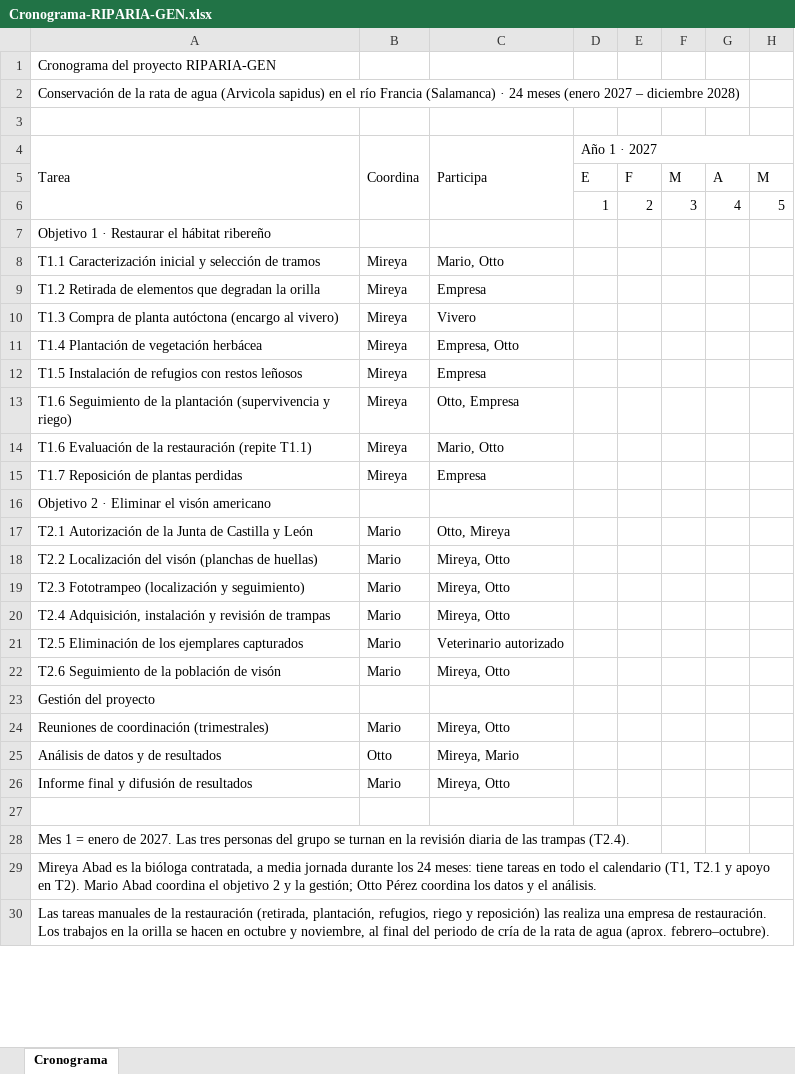
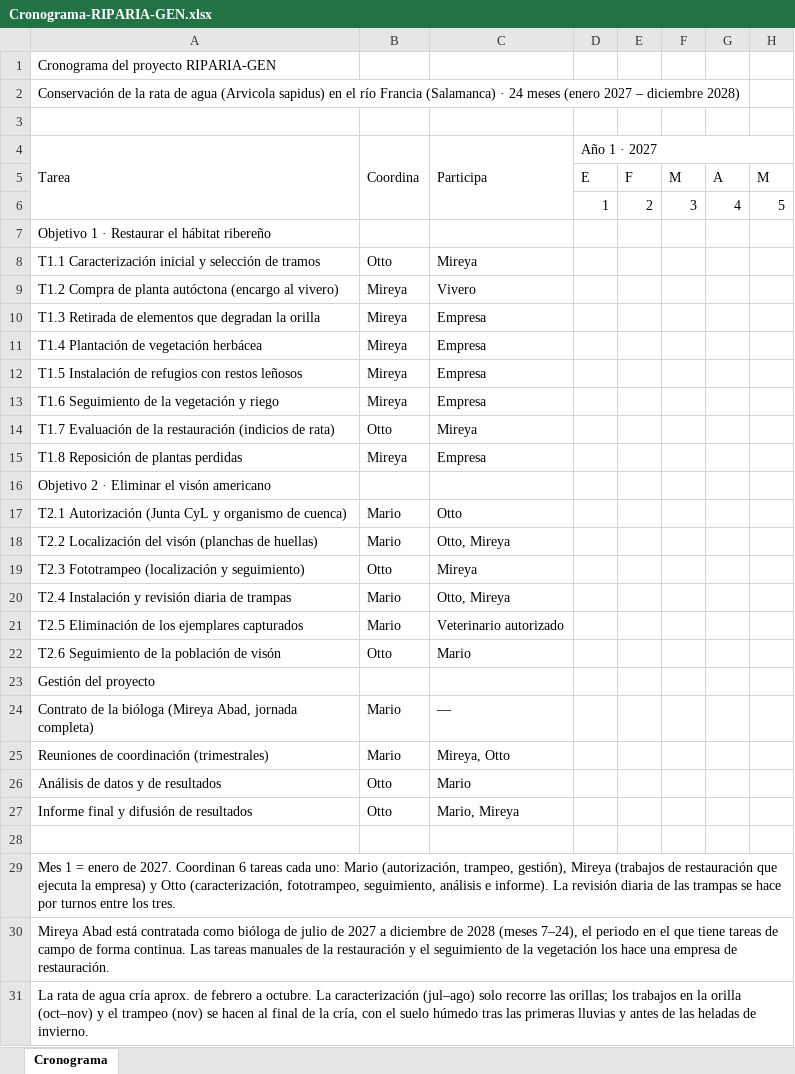
Before and after one commit to ottospace1-afk/otto, an Excel workbook: Cronograma-RIPARIA-GEN.xlsx, sheet Cronograma, drawn as a sheet; only a part is shown; values as stored, in another font and other column widths than the file's, no cell formats; removed rows and columns are numbered as before the commit, all else as after; rows hold the shown columns only; the diff covers the shown part only; the diff names each change by its address in the sheet, - before the commit and + after, or states it on an @@ line.

```diff
--- a/Cronograma-RIPARIA-GEN.xlsx (sheet Cronograma)
+++ b/Cronograma-RIPARIA-GEN.xlsx (sheet Cronograma)
-B8 (Coordina): Mireya
+B8 (Coordina): Otto
-C8 (Participa): Mario, Otto
+C8 (Participa): Mireya
-row 9: T1.2 Retirada de elementos que degradan la orilla | Mireya | Empresa
-A9 (Tarea): T1.3 Compra de…
+A9 (Tarea): T1.2 Compra de…
+row 10: T1.3 Retirada de elementos que degradan la orilla | Mireya | Empresa
-C11 (Participa): Empresa, Otto
+C11 (Participa): Empresa
-A13 (Tarea): …de la plantación (supervivencia y riego)
+A13 (Tarea): …de la vegetación y riego
-C13 (Participa): Otto, Empresa
+C13 (Participa): Empresa
-row 14: T1.6 Evaluación de la restauración (repite T1.1) | Mireya | Mario, Otto
+row 14: T1.7 Evaluación de la restauración (indicios de rata) | Otto | Mireya
-A15 (Tarea): T1.7 Reposición de plantas perdidas
+A15 (Tarea): T1.8 Reposición de plantas perdidas
-A17 (Tarea): T2.1 Autorización de la Junta de Castilla y León
+A17 (Tarea): T2.1 Autorización (Junta CyL y organismo de cuenca)
-C17 (Participa): Otto, Mireya
+C17 (Participa): Otto
-C18 (Participa): Mireya, Otto
+C18 (Participa): Otto, Mireya
-B19 (Coordina): Mario
+B19 (Coordina): Otto
-C19 (Participa): Mireya, Otto
+C19 (Participa): Mireya
-A20 (Tarea): T2.4 Adquisición, instalación y revisión de trampas
+A20 (Tarea): T2.4 Instalación y revisión diaria de trampas
-C20 (Participa): Mireya, Otto
+C20 (Participa): Otto, Mireya
-B22 (Coordina): Mario
+B22 (Coordina): Otto
-C22 (Participa): Mireya, Otto
+C22 (Participa): Mario
+row 24: Contrato de la bióloga (Mireya Abad, jornada completa) | Mario | —
-C26 (Participa): Mireya, Mario
+C26 (Participa): Mario
-B27 (Coordina): Mario
+B27 (Coordina): Otto
-C27 (Participa): Mireya, Otto
+C27 (Participa): Mario, Mireya
-A29 (Tarea): …de 2027. Las tres personas del grupo se turnan en la revisión diaria de las trampas (T2.4).
+A29 (Tarea): …de 2027. Coordinan 6 tareas cada uno: Mario (autorización, trampeo, gestión), Mireya (trabajos de restauración que ejecuta la empresa) y Otto (caracterización, fototrampeo, seguimiento, análisis e informe). La revisión diaria de las trampas se hace por turnos entre los tres.
-A30 (Tarea): Mireya Abad es la bióloga contratada, a media jornada durante los 24 meses: tiene tareas en todo el calendario (T1, T2.1 y apoyo en T2). Mario Abad coordina el objetivo 2 y la gestión; Otto Pérez coordina los datos y el análisis.
+A30 (Tarea): Mireya Abad está contratada como bióloga de julio de 2027 a diciembre de 2028 (meses 7–24), el periodo en el que tiene tareas de campo de forma continua. Las tareas manuales de la restauración y el seguimiento de la vegetación los hace una empresa de restauración.
-A31 (Tarea): Las tareas manuales de la restauración (retirada, plantación, refugios, riego y reposición) las realiza una empresa de restauración. Los trabajos en la orilla se hacen en octubre y noviembre, al final del periodo de cría de la rata de agua (aprox. febrero–octubre).
+A31 (Tarea): La rata de agua cría aprox. de febrero a octubre. La caracterización (jul–ago) solo recorre las orillas; los trabajos en la orilla (oct–nov) y el trampeo (nov) se hacen al final de la cría, con el suelo húmedo tras las primeras lluvias y antes de las heladas de invierno.
```
Also changed, not shown: 1 edited cell elsewhere in this sheet, cell formats, 3 other files.
